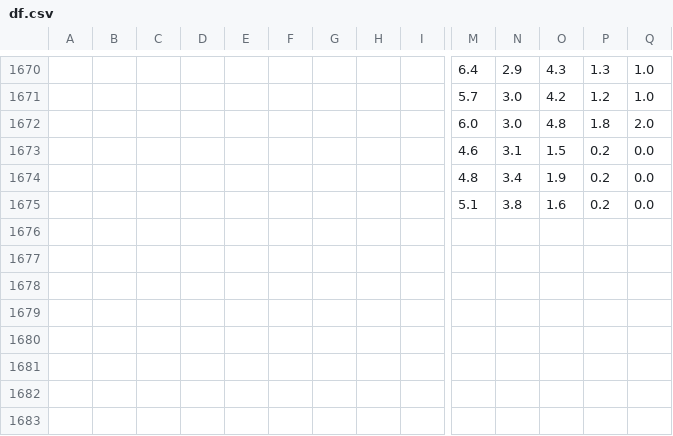
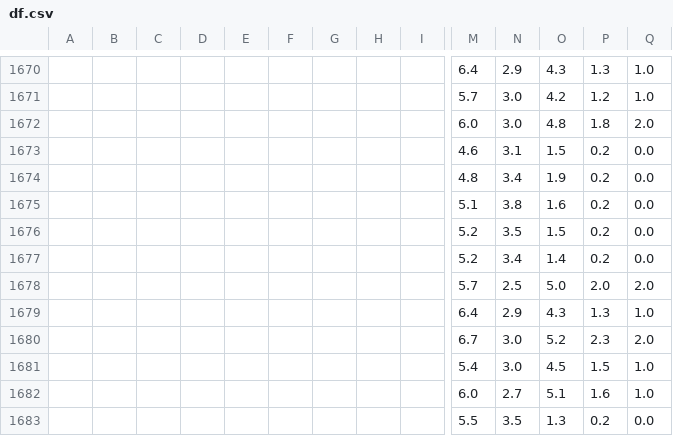
Before and after one commit to oecorrechag/remine, a CSV file: df.csv, drawn as a sheet; only a part is shown, gaps mark what is left out; rows hold the shown columns only; the diff names each change by its address in the sheet, - before the commit and + after, or states it on an @@ line.

Commit message:
Saved DataFrame cleaned

```diff
--- a/df.csv
+++ b/df.csv
+row 1676:  |  |  |  |  |  |  |  |  | 5.2 | 3.5 | 1.5 | 0.2 | 0.0
+row 1677:  |  |  |  |  |  |  |  |  | 5.2 | 3.4 | 1.4 | 0.2 | 0.0
+row 1678:  |  |  |  |  |  |  |  |  | 5.7 | 2.5 | 5.0 | 2.0 | 2.0
+row 1679:  |  |  |  |  |  |  |  |  | 6.4 | 2.9 | 4.3 | 1.3 | 1.0
+row 1680:  |  |  |  |  |  |  |  |  | 6.7 | 3.0 | 5.2 | 2.3 | 2.0
+row 1681:  |  |  |  |  |  |  |  |  | 5.4 | 3.0 | 4.5 | 1.5 | 1.0
+row 1682:  |  |  |  |  |  |  |  |  | 6.0 | 2.7 | 5.1 | 1.6 | 1.0
+row 1683:  |  |  |  |  |  |  |  |  | 5.5 | 3.5 | 1.3 | 0.2 | 0.0
```
